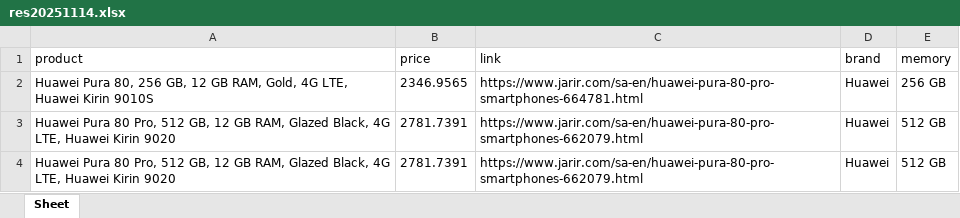
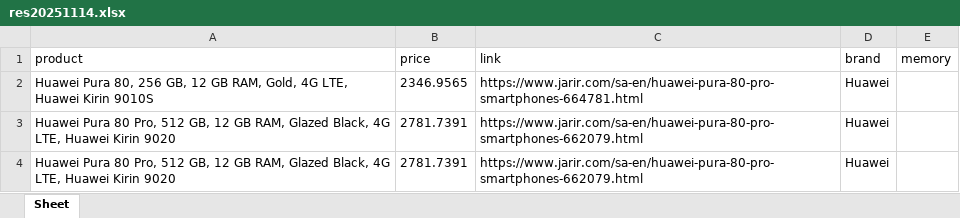
Before and after one commit to seth3838/n8n-res, an Excel workbook: prodinfo/mea/output/res20251114.xlsx, sheet Sheet, drawn as a sheet; values as stored, in another font and other column widths than the file's, no borders; the diff names each change by its address in the sheet, - before the commit and + after, or states it on an @@ line.

Commit message:
Update res20251114.xlsx

```diff
--- a/prodinfo/mea/output/res20251114.xlsx (sheet Sheet)
+++ b/prodinfo/mea/output/res20251114.xlsx (sheet Sheet)
-E2 (memory): 256 GB
+E2 (memory): (empty)
-E3:E4 (memory): 512 GB
+E3:E4 (memory): (empty)
```
